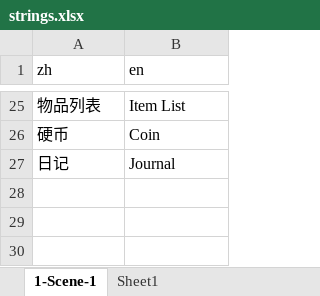
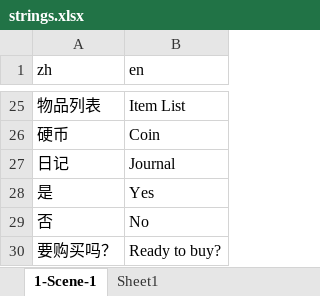
Before and after one commit to 0FFMIND/FYP, an Excel workbook: Assets/StreamingAssets/Localization/strings.xlsx, sheet 1-Scene-1, drawn as a sheet; only a part is shown, gaps mark what is left out; values as stored, in another font and other column widths than the file's, no borders; the diff names each change by its address in the sheet, - before the commit and + after, or states it on an @@ line.

```diff
--- a/Assets/StreamingAssets/Localization/strings.xlsx (sheet 1-Scene-1)
+++ b/Assets/StreamingAssets/Localization/strings.xlsx (sheet 1-Scene-1)
+row 28: 是 | Yes
+row 29: 否 | No
+row 30: 要购买吗？ | Ready to buy?
```
Also changed, not shown: 38 other files.
